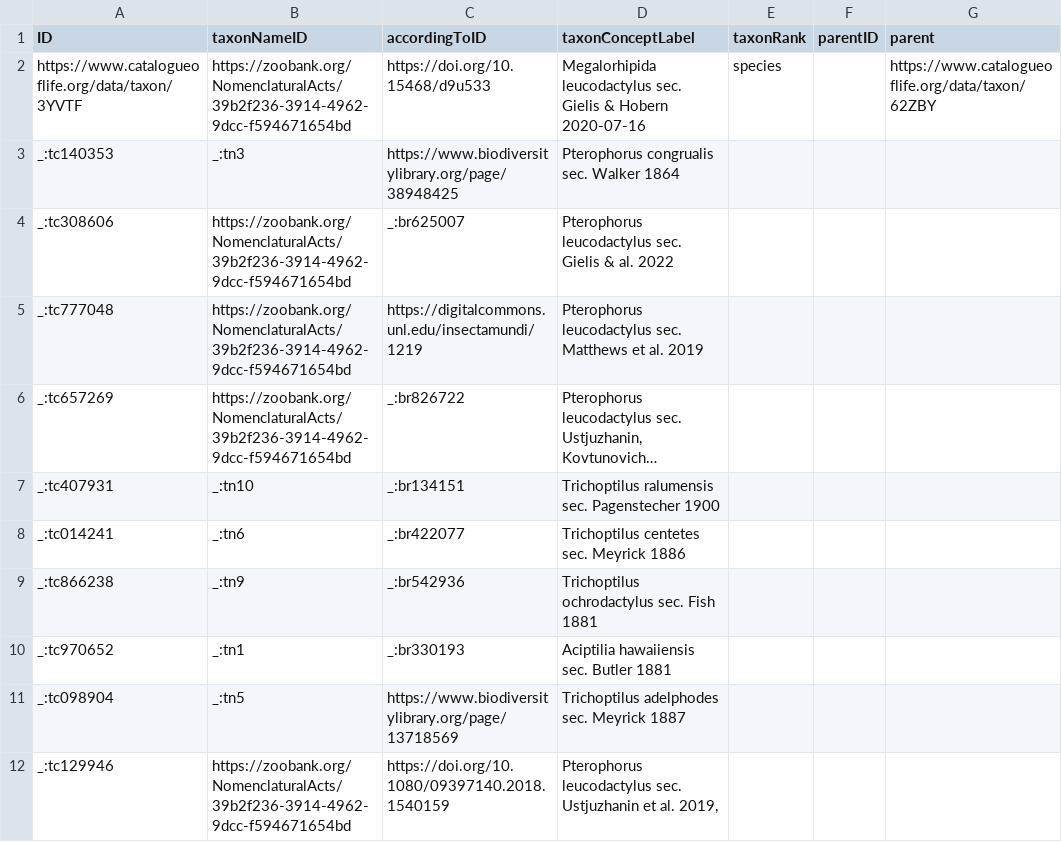
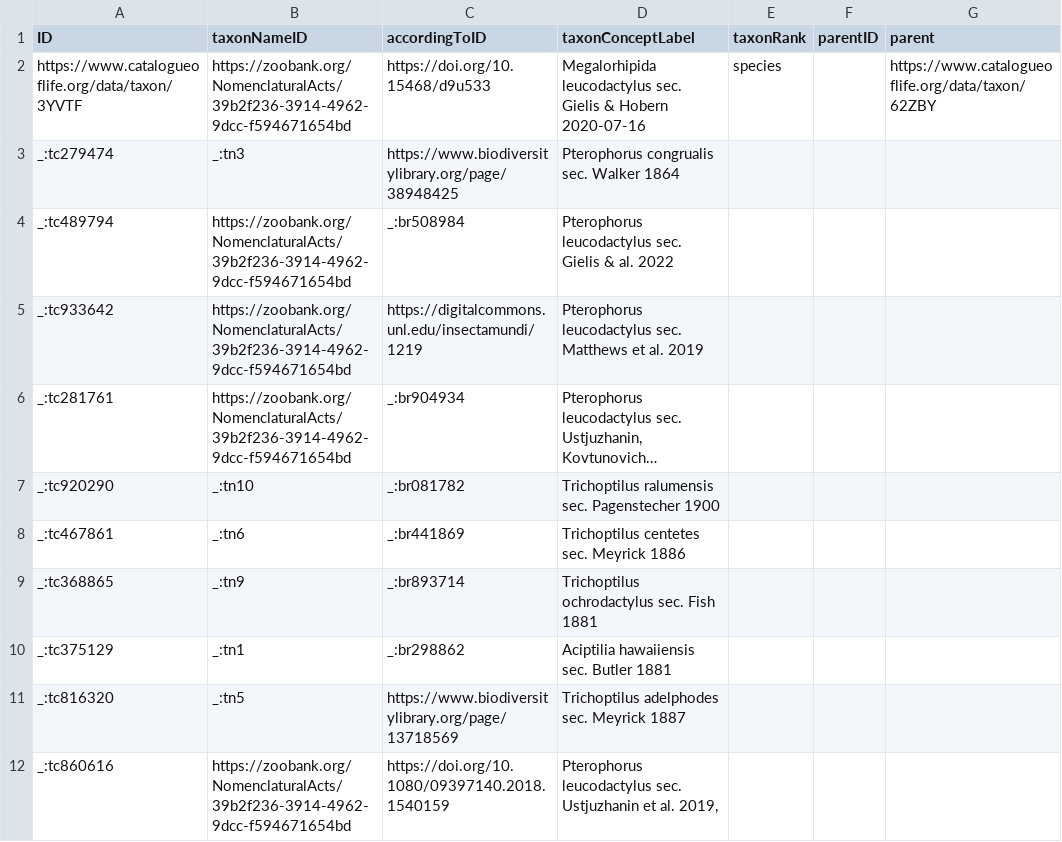
Before and after one commit to tdwg/tcs2, a CSV file: recipes/megalorhipida-leucodactylus-sec-gielis-et-hobern-2020/datapackage/TaxonConcept.csv, drawn as a sheet; only a part is shown; long unchanged cells end in …; the diff covers the shown part only; the diff names each change by its address in the sheet, - before the commit and + after, or states it on an @@ line.

```diff
--- a/recipes/megalorhipida-leucodactylus-sec-gielis-et-hobern-2020/datapackage/TaxonConcept.csv
+++ b/recipes/megalorhipida-leucodactylus-sec-gielis-et-hobern-2020/datapackage/TaxonConcept.csv
-A3 (ID): _:tc140353
+A3 (ID): _:tc279474
-A4 (ID): _:tc308606
+A4 (ID): _:tc489794
-C4 (accordingToID): _:br625007
+C4 (accordingToID): _:br508984
-A5 (ID): _:tc777048
+A5 (ID): _:tc933642
-A6 (ID): _:tc657269
+A6 (ID): _:tc281761
-C6 (accordingToID): _:br826722
+C6 (accordingToID): _:br904934
-A7 (ID): _:tc407931
+A7 (ID): _:tc920290
-C7 (accordingToID): _:br134151
+C7 (accordingToID): _:br081782
-A8 (ID): _:tc014241
+A8 (ID): _:tc467861
-C8 (accordingToID): _:br422077
+C8 (accordingToID): _:br441869
-A9 (ID): _:tc866238
+A9 (ID): _:tc368865
-C9 (accordingToID): _:br542936
+C9 (accordingToID): _:br893714
-A10 (ID): _:tc970652
+A10 (ID): _:tc375129
-C10 (accordingToID): _:br330193
+C10 (accordingToID): _:br298862
-A11 (ID): _:tc098904
+A11 (ID): _:tc816320
-A12 (ID): _:tc129946
+A12 (ID): _:tc860616
```
Also changed, not shown: 30 edited cells elsewhere in this file, recipes/megalorhipida-leucodactylus-sec-gielis-et-hobern-2020/datapackage/BibliographicResource.csv, recipes/megalorhipida-leucodactylus-sec-gielis-et-hobern-2020/datapackage/TaxonConceptMapping.csv, 2 other files.
